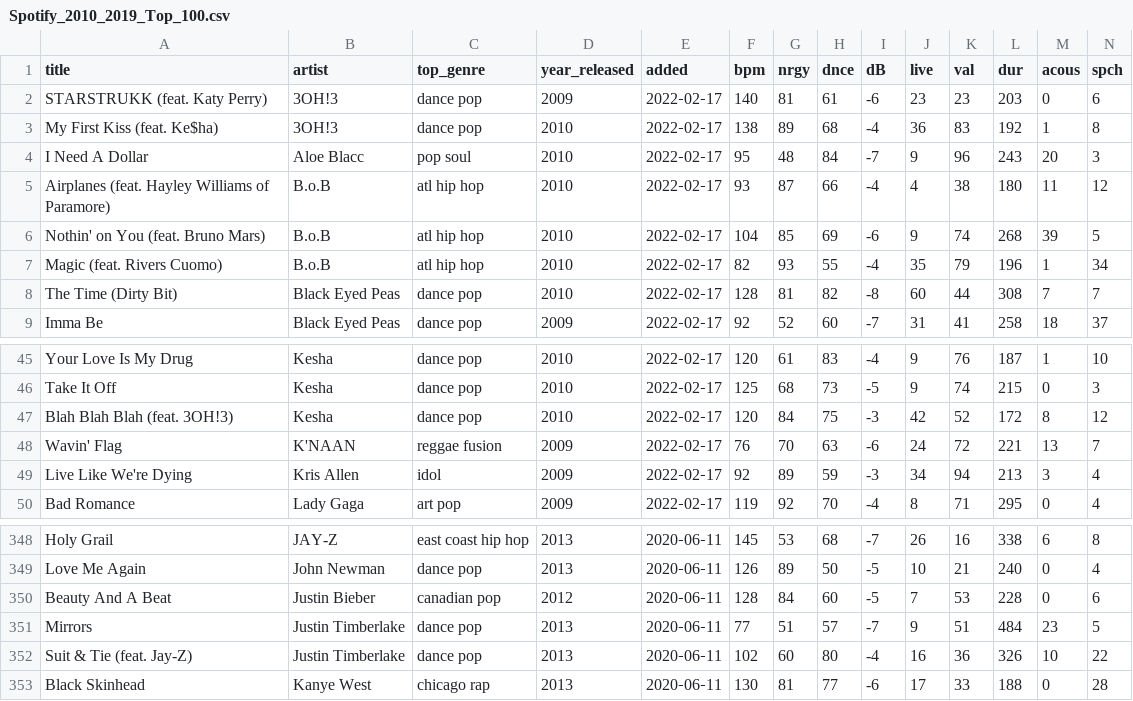
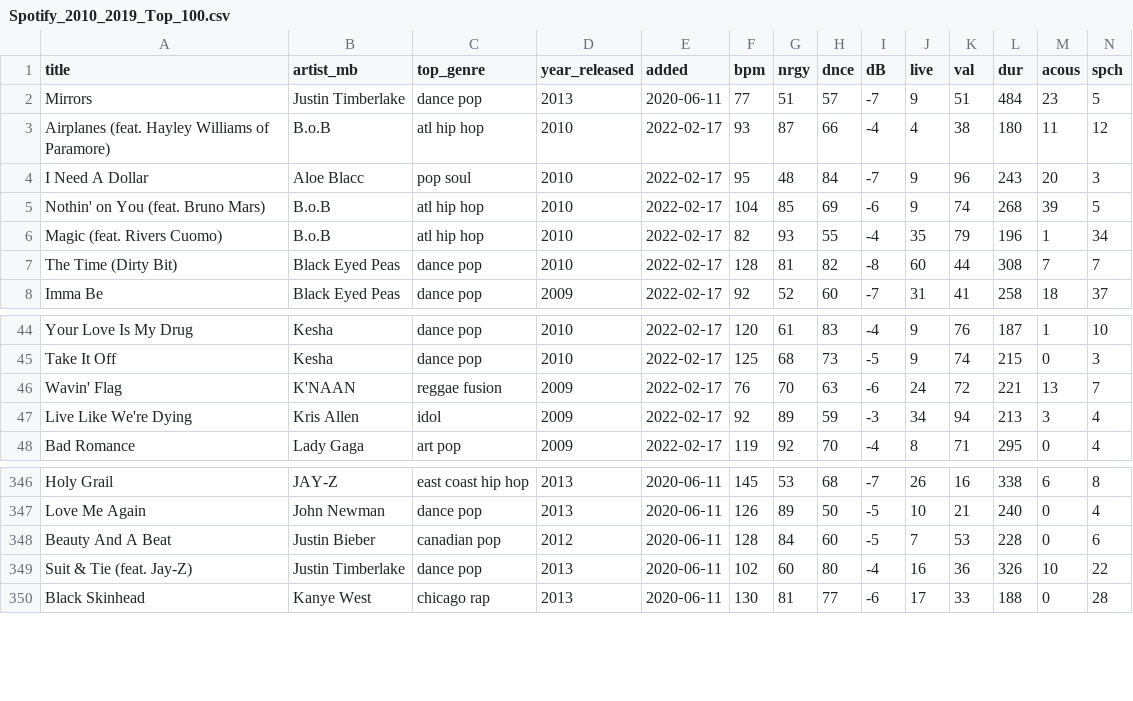
Before and after one commit to Noeell/MusicSpringData, a CSV file: src/main/resources/Spotify_2010_2019_Top_100.csv, drawn as a sheet; only a part is shown, gaps mark what is left out; removed rows and columns are numbered as before the commit, all else as after; rows hold the shown columns only; the diff names each change by its address in the sheet, - before the commit and + after, or states it on an @@ line.

Commit message:
added join on artist_mb

```diff
--- a/src/main/resources/Spotify_2010_2019_Top_100.csv
+++ b/src/main/resources/Spotify_2010_2019_Top_100.csv
-B1: artist
+B1: artist_mb
-row 2: STARSTRUKK (feat. Katy Perry) | 3OH!3 | dance pop | 2009 | 2022‑02‑17 | 140 | 81 | 61 | -6 | 23 | 23 | 203 | 0 | 6
-row 3: My First Kiss (feat. Ke$ha) | 3OH!3 | dance pop | 2010 | 2022‑02‑17 | 138 | 89 | 68 | -4 | 36 | 83 | 192 | 1 | 8
@@ row 351 moved to row 2: Mirrors @@
@@ row 5 moved to row 3: Airplanes (feat. Hayley Williams of Para… @@
-row 47: Blah Blah Blah (feat. 3OH!3) | Kesha | dance pop | 2010 | 2022‑02‑17 | 120 | 84 | 75 | -3 | 42 | 52 | 172 | 8 | 12
```
Also changed, not shown: 5 other files.
